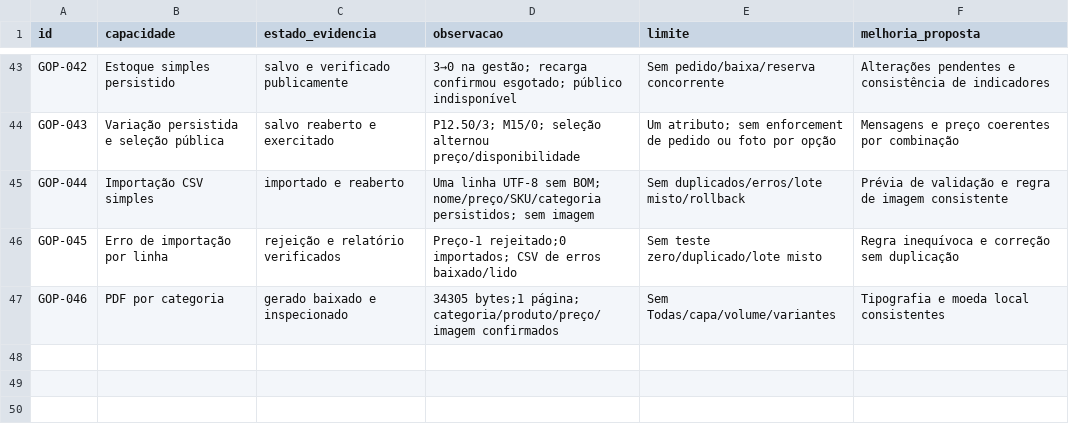
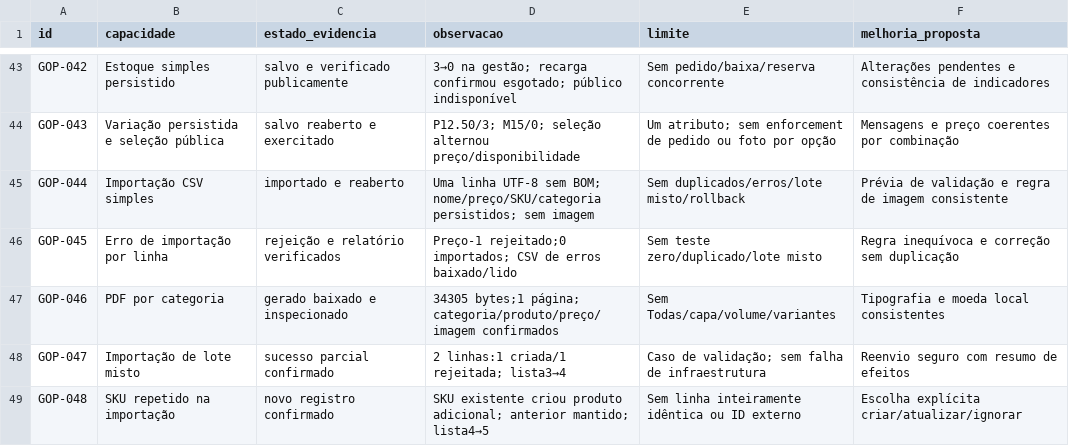
Before and after one commit to sylviohmartins/vitralibre, a CSV file: research/competitors/gopage/gopage-authenticated-features.csv, drawn as a sheet; only a part is shown, gaps mark what is left out; the diff names each change by its address in the sheet, - before the commit and + after, or states it on an @@ line.

Commit message:
research: valida lote parcial e SKU repetido Gopage [skip ci]

```diff
--- a/research/competitors/gopage/gopage-authenticated-features.csv
+++ b/research/competitors/gopage/gopage-authenticated-features.csv
+row 48: GOP-047 | Importação de lote misto | sucesso parcial confirmado | 2 linhas:1 criada/1 rejeitada; lista3→4 | Caso de validação; sem falha de infraestrutura | Reenvio seguro com resumo de efeitos
+row 49: GOP-048 | SKU repetido na importação | novo registro confirmado | SKU existente criou produto adicional; anterior mantido; lista4→5 | Sem linha inteiramente idêntica ou ID externo | Escolha explícita criar/atualizar/ignorar
```
Also changed, not shown: 3 other files.
